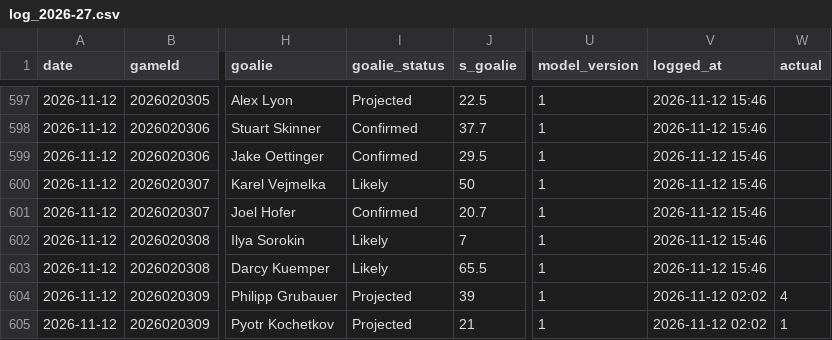
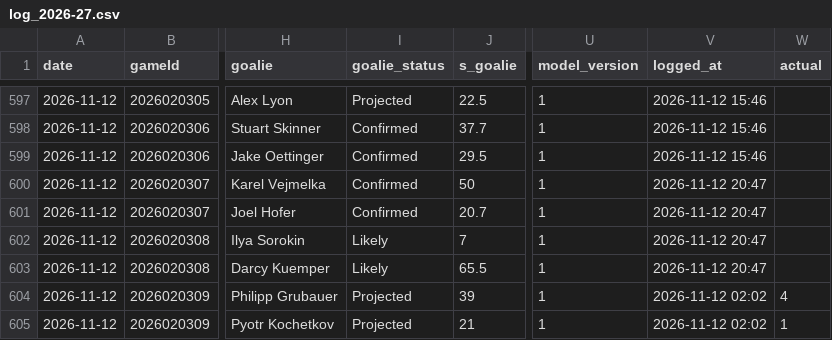
Before and after one commit to Johnbrick123/nhl-unders, a CSV file: monitor/log_2026-27.csv, drawn as a sheet; only a part is shown, gaps mark what is left out; the diff names each change by its address in the sheet, - before the commit and + after, or states it on an @@ line.

```diff
--- a/monitor/log_2026-27.csv
+++ b/monitor/log_2026-27.csv
-I600 (goalie_status): Likely
+I600 (goalie_status): Confirmed
-V600:V603 (logged_at): 2026-11-12 15:46
+V600:V603 (logged_at): 2026-11-12 20:47
```
Also changed, not shown: 2 other files.
